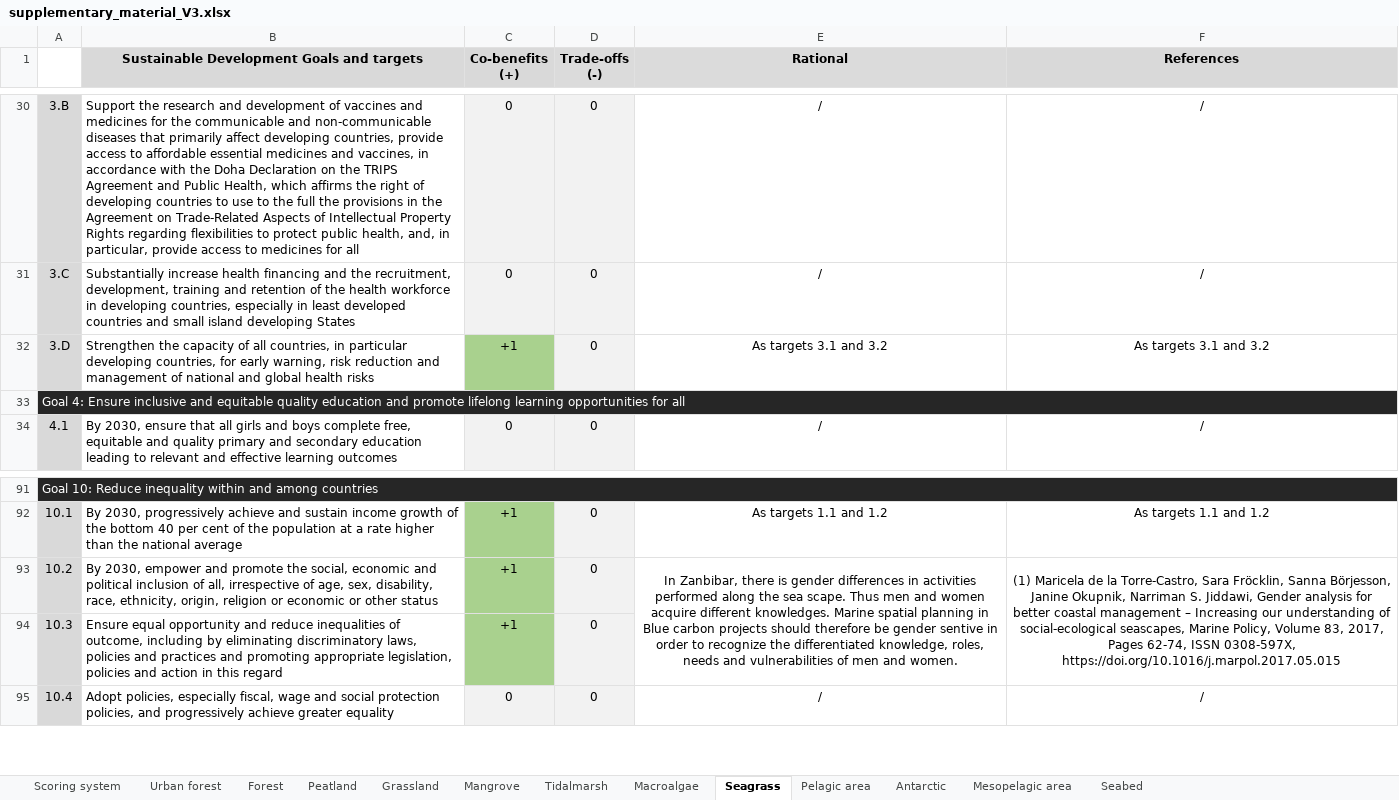
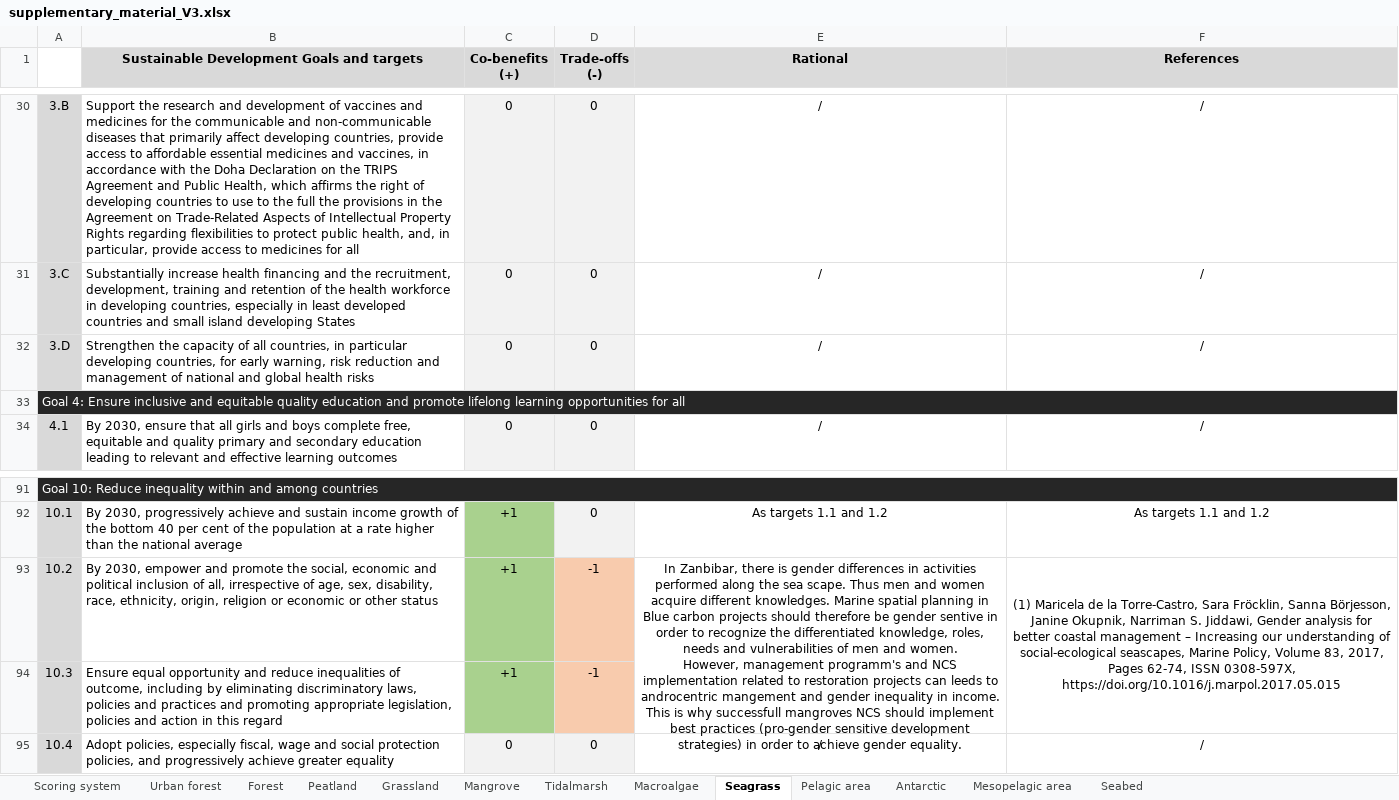
Before and after one commit to GaelMariani/NCSSDGproj, an Excel workbook: rawdata/supplementary_material_V3.xlsx, sheet Seagrass, drawn as a sheet; only a part is shown, gaps mark what is left out; values as stored, in another font and other column widths than the file's, no borders; ↵ is a line break in a cell; the diff names each change by its address in the sheet, - before the commit and + after, or states it on an @@ line.

```diff
--- a/rawdata/supplementary_material_V3.xlsx (sheet Seagrass)
+++ b/rawdata/supplementary_material_V3.xlsx (sheet Seagrass)
-C32 (Co-benefits (+)): +1
+C32 (Co-benefits (+)): 0
-C32 fill: #A9D18E
+C32 fill: #F2F2F2
-E32 (Rational): As targets 3.1 and 3.2
+E32 (Rational): /
-F32 (References): As targets 3.1 and 3.2
+F32 (References): /
-D93:D94 (Trade-offs (-)): 0
+D93:D94 (Trade-offs (-)): -1
-D93:D94 fill: #F2F2F2
+D93:D94 fill: #F8CBAD
-E93 (Rational): …and women.
+E93 (Rational): …and women. ↵ However, management programm's and NCS implementation related to restoration projects can leeds to androcentric mangement and gender inequality in income. This is why successfull mangroves NCS should implement best practices (pro-gender sensitive development strategies) in order to achieve gender equality.
```
Also changed, not shown: sheet Seabed, sheet Pelagic area, sheet Macroalgae, sheet Forest, sheet Mangrove, sheet Peatland, 5 more sheets, 5 other files.
